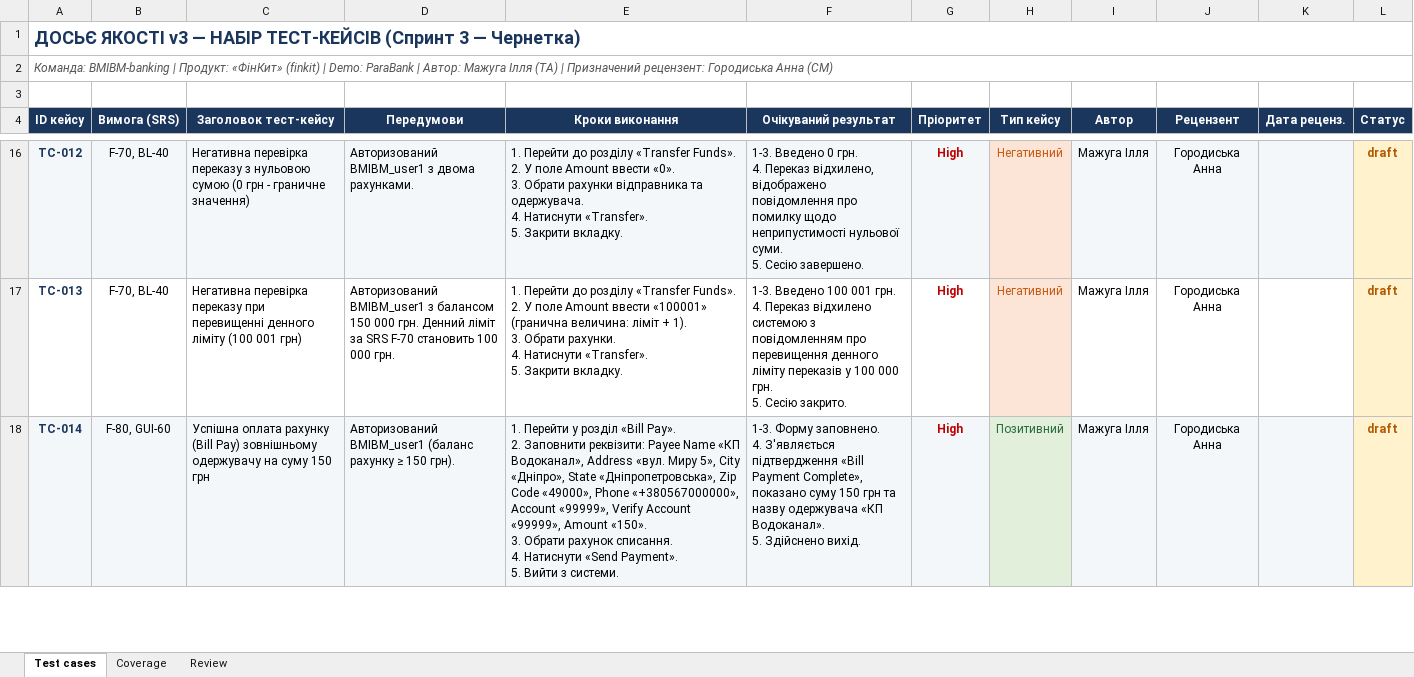
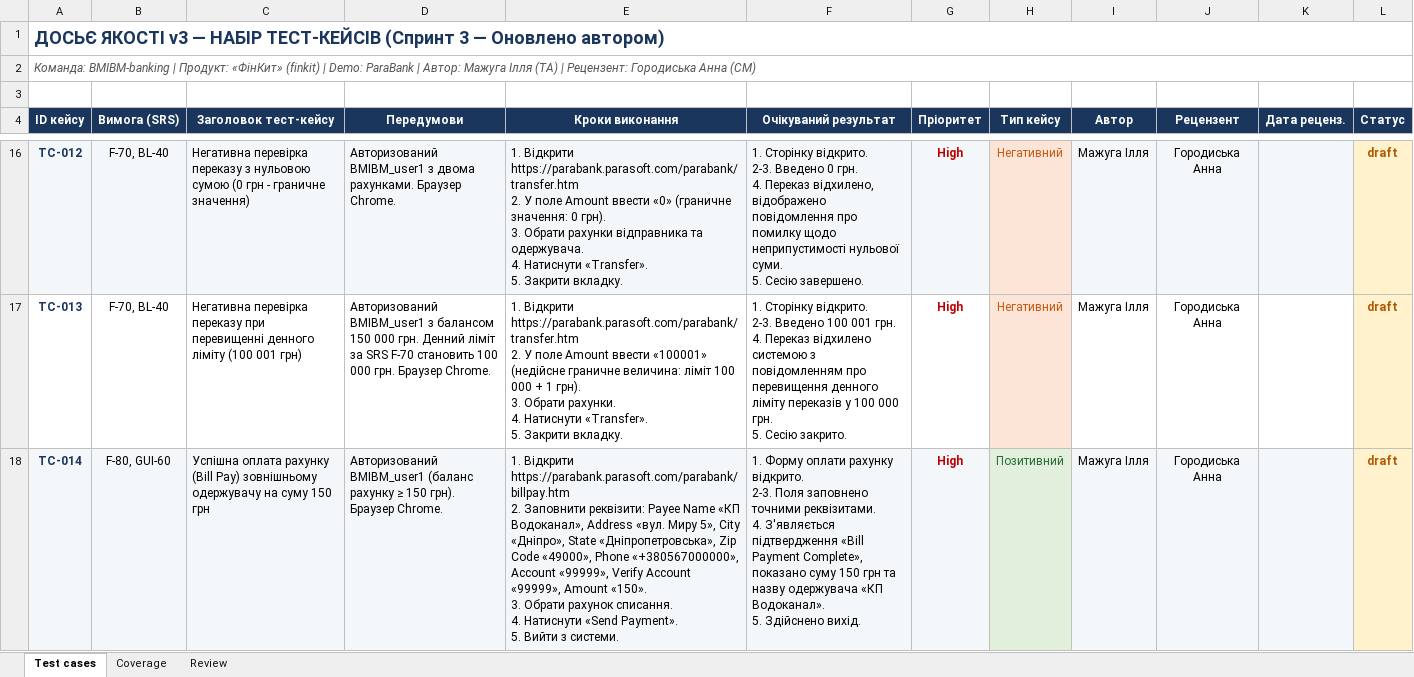
Before and after one commit to LuciferKPI/BMIBM-banking, an Excel workbook: docs/sprint3/test-cases.xlsx, sheet Test cases, drawn as a sheet; only a part is shown, gaps mark what is left out; values as stored, in another font and other column widths than the file's, no borders; ↵ is a line break in a cell; the diff covers the shown part only; the diff names each change by its address in the sheet, - before the commit and + after, or states it on an @@ line.

Commit message:
[Test] Fix test cases according to review comments, submit for re-review

```diff
--- a/docs/sprint3/test-cases.xlsx (sheet Test cases)
+++ b/docs/sprint3/test-cases.xlsx (sheet Test cases)
-A1 (ID кейсу): …3 — Чернетка)
+A1 (ID кейсу): …3 — Оновлено автором)
-A2 (ID кейсу): …(ТА) | Призначений рецензент: Городиська Анна…
+A2 (ID кейсу): …(ТА) | Рецензент: Городиська Анна…
-D16 (Передумови): …двома рахунками.
+D16 (Передумови): …двома рахунками. Браузер Chrome.
-E16 (Кроки виконання): 1. Перейти до розділу «Transfer Funds». ↵ 2. У поле Amount ввести «0». ↵ 3. Обрати…
+E16 (Кроки виконання): 1. Відкрити https://parabank.parasoft.com/parabank/transfer.htm ↵ 2. У поле Amount ввести «0» (граничне значення: 0 грн). ↵ 3. Обрати…
-F16 (Очікуваний результат): 1-3. Введено 0…
+F16 (Очікуваний результат): 1. Сторінку відкрито. ↵ 2-3. Введено 0…
-D17 (Передумови): …000 грн.
+D17 (Передумови): …000 грн. Браузер Chrome.
-E17 (Кроки виконання): 1. Перейти до розділу «Transfer Funds». ↵ 2. У поле Amount ввести «100001» (гранична величина: ліміт + 1). ↵ 3. Обрати…
+E17 (Кроки виконання): 1. Відкрити https://parabank.parasoft.com/parabank/transfer.htm ↵ 2. У поле Amount ввести «100001» (недійсне граничне величина: ліміт 100 000 + 1 грн). ↵ 3. Обрати…
-F17 (Очікуваний результат): 1-3. Введено 100…
+F17 (Очікуваний результат): 1. Сторінку відкрито. ↵ 2-3. Введено 100…
-D18 (Передумови): …150 грн).
+D18 (Передумови): …150 грн). Браузер Chrome.
-E18 (Кроки виконання): 1. Перейти у розділ «Bill Pay». ↵ 2. Заповнити…
+E18 (Кроки виконання): 1. Відкрити https://parabank.parasoft.com/parabank/billpay.htm ↵ 2. Заповнити…
-F18 (Очікуваний результат): 1-3. Форму заповнено. ↵ 4. З'являється…
+F18 (Очікуваний результат): 1. Форму оплати рахунку відкрито. ↵ 2-3. Поля заповнено точними реквізитами. ↵ 4. З'являється…
```
Also changed, not shown: 58 edited cells and cell formats elsewhere in this sheet, sheet Review, sheet Coverage.
